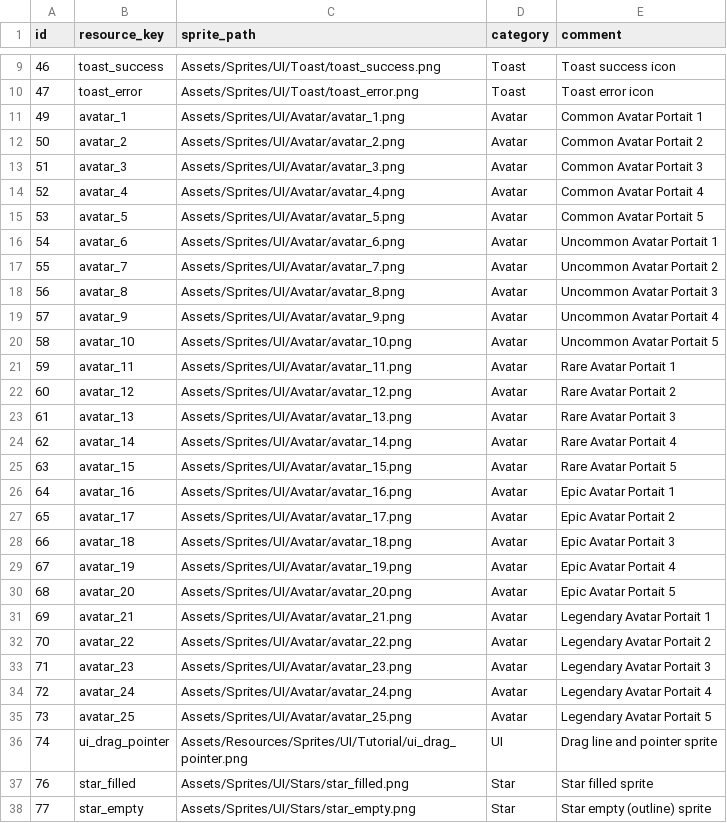
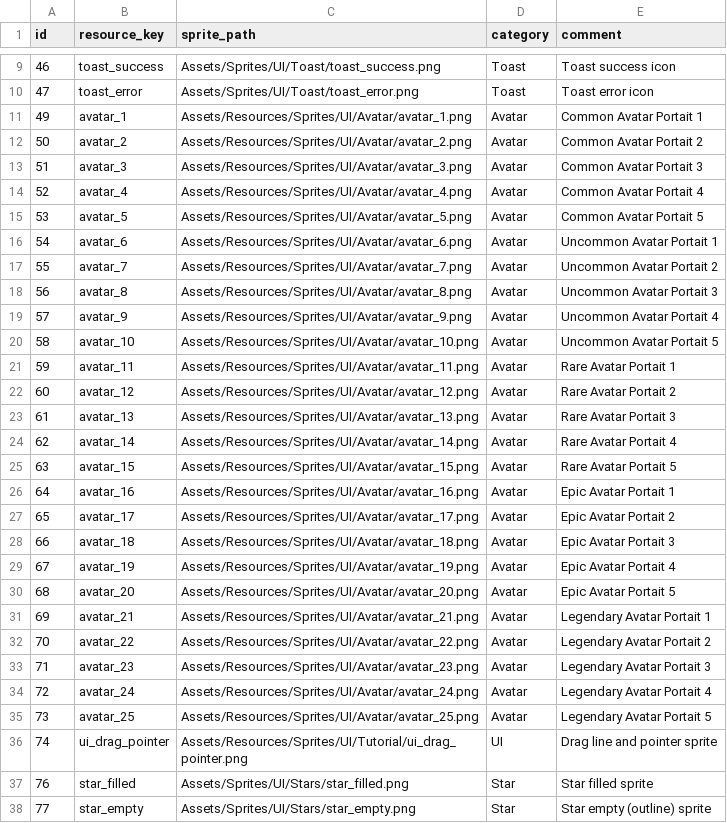
Before and after one commit to madalang-games/project-fill, a CSV file: client/project-fill/Assets/Resources/Data/common/dynamic_resource.csv, drawn as a sheet; only a part is shown, gaps mark what is left out.

Commit message:
chore#4: 아바타 스프라이트 Resources 폴더 이동 및 경로 데이터 재생성

```diff
--- a/client/project-fill/Assets/Resources/Data/common/dynamic_resource.csv
+++ b/client/project-fill/Assets/Resources/Data/common/dynamic_resource.csv
@@ -10,27 +10,27 @@ id,resource_key,sprite_path,category,comment
 47,toast_error,Assets/Sprites/UI/Toast/toast_error.png,Toast,Toast error icon
-49,avatar_1,Assets/Sprites/UI/Avatar/avatar_1.png,Avatar,Common Avatar Portait 1
-50,avatar_2,Assets/Sprites/UI/Avatar/avatar_2.png,Avatar,Common Avatar Portait 2
-51,avatar_3,Assets/Sprites/UI/Avatar/avatar_3.png,Avatar,Common Avatar Portait 3
-52,avatar_4,Assets/Sprites/UI/Avatar/avatar_4.png,Avatar,Common Avatar Portait 4
-53,avatar_5,Assets/Sprites/UI/Avatar/avatar_5.png,Avatar,Common Avatar Portait 5
-54,avatar_6,Assets/Sprites/UI/Avatar/avatar_6.png,Avatar,Uncommon Avatar Portait 1
-55,avatar_7,Assets/Sprites/UI/Avatar/avatar_7.png,Avatar,Uncommon Avatar Portait 2
-56,avatar_8,Assets/Sprites/UI/Avatar/avatar_8.png,Avatar,Uncommon Avatar Portait 3
-57,avatar_9,Assets/Sprites/UI/Avatar/avatar_9.png,Avatar,Uncommon Avatar Portait 4
-58,avatar_10,Assets/Sprites/UI/Avatar/avatar_10.png,Avatar,Uncommon Avatar Portait 5
-59,avatar_11,Assets/Sprites/UI/Avatar/avatar_11.png,Avatar,Rare Avatar Portait 1
-60,avatar_12,Assets/Sprites/UI/Avatar/avatar_12.png,Avatar,Rare Avatar Portait 2
-61,avatar_13,Assets/Sprites/UI/Avatar/avatar_13.png,Avatar,Rare Avatar Portait 3
-62,avatar_14,Assets/Sprites/UI/Avatar/avatar_14.png,Avatar,Rare Avatar Portait 4
-63,avatar_15,Assets/Sprites/UI/Avatar/avatar_15.png,Avatar,Rare Avatar Portait 5
-64,avatar_16,Assets/Sprites/UI/Avatar/avatar_16.png,Avatar,Epic Avatar Portait 1
-65,avatar_17,Assets/Sprites/UI/Avatar/avatar_17.png,Avatar,Epic Avatar Portait 2
-66,avatar_18,Assets/Sprites/UI/Avatar/avatar_18.png,Avatar,Epic Avatar Portait 3
-67,avatar_19,Assets/Sprites/UI/Avatar/avatar_19.png,Avatar,Epic Avatar Portait 4
-68,avatar_20,Assets/Sprites/UI/Avatar/avatar_20.png,Avatar,Epic Avatar Portait 5
-69,avatar_21,Assets/Sprites/UI/Avatar/avatar_21.png,Avatar,Legendary Avatar Portait 1
-70,avatar_22,Assets/Sprites/UI/Avatar/avatar_22.png,Avatar,Legendary Avatar Portait 2
-71,avatar_23,Assets/Sprites/UI/Avatar/avatar_23.png,Avatar,Legendary Avatar Portait 3
-72,avatar_24,Assets/Sprites/UI/Avatar/avatar_24.png,Avatar,Legendary Avatar Portait 4
-73,avatar_25,Assets/Sprites/UI/Avatar/avatar_25.png,Avatar,Legendary Avatar Portait 5
+49,avatar_1,Assets/Resources/Sprites/UI/Avatar/avatar_1.png,Avatar,Common Avatar Portait 1
+50,avatar_2,Assets/Resources/Sprites/UI/Avatar/avatar_2.png,Avatar,Common Avatar Portait 2
+51,avatar_3,Assets/Resources/Sprites/UI/Avatar/avatar_3.png,Avatar,Common Avatar Portait 3
+52,avatar_4,Assets/Resources/Sprites/UI/Avatar/avatar_4.png,Avatar,Common Avatar Portait 4
+53,avatar_5,Assets/Resources/Sprites/UI/Avatar/avatar_5.png,Avatar,Common Avatar Portait 5
+54,avatar_6,Assets/Resources/Sprites/UI/Avatar/avatar_6.png,Avatar,Uncommon Avatar Portait 1
+55,avatar_7,Assets/Resources/Sprites/UI/Avatar/avatar_7.png,Avatar,Uncommon Avatar Portait 2
+56,avatar_8,Assets/Resources/Sprites/UI/Avatar/avatar_8.png,Avatar,Uncommon Avatar Portait 3
+57,avatar_9,Assets/Resources/Sprites/UI/Avatar/avatar_9.png,Avatar,Uncommon Avatar Portait 4
+58,avatar_10,Assets/Resources/Sprites/UI/Avatar/avatar_10.png,Avatar,Uncommon Avatar Portait 5
+59,avatar_11,Assets/Resources/Sprites/UI/Avatar/avatar_11.png,Avatar,Rare Avatar Portait 1
+60,avatar_12,Assets/Resources/Sprites/UI/Avatar/avatar_12.png,Avatar,Rare Avatar Portait 2
+61,avatar_13,Assets/Resources/Sprites/UI/Avatar/avatar_13.png,Avatar,Rare Avatar Portait 3
+62,avatar_14,Assets/Resources/Sprites/UI/Avatar/avatar_14.png,Avatar,Rare Avatar Portait 4
+63,avatar_15,Assets/Resources/Sprites/UI/Avatar/avatar_15.png,Avatar,Rare Avatar Portait 5
+64,avatar_16,Assets/Resources/Sprites/UI/Avatar/avatar_16.png,Avatar,Epic Avatar Portait 1
+65,avatar_17,Assets/Resources/Sprites/UI/Avatar/avatar_17.png,Avatar,Epic Avatar Portait 2
+66,avatar_18,Assets/Resources/Sprites/UI/Avatar/avatar_18.png,Avatar,Epic Avatar Portait 3
+67,avatar_19,Assets/Resources/Sprites/UI/Avatar/avatar_19.png,Avatar,Epic Avatar Portait 4
+68,avatar_20,Assets/Resources/Sprites/UI/Avatar/avatar_20.png,Avatar,Epic Avatar Portait 5
+69,avatar_21,Assets/Resources/Sprites/UI/Avatar/avatar_21.png,Avatar,Legendary Avatar Portait 1
+70,avatar_22,Assets/Resources/Sprites/UI/Avatar/avatar_22.png,Avatar,Legendary Avatar Portait 2
+71,avatar_23,Assets/Resources/Sprites/UI/Avatar/avatar_23.png,Avatar,Legendary Avatar Portait 3
+72,avatar_24,Assets/Resources/Sprites/UI/Avatar/avatar_24.png,Avatar,Legendary Avatar Portait 4
+73,avatar_25,Assets/Resources/Sprites/UI/Avatar/avatar_25.png,Avatar,Legendary Avatar Portait 5
 74,ui_drag_pointer,Assets/Resources/Sprites/UI/Tutorial/ui_drag_pointer.png,UI,Drag line and pointer sprite
```
Also changed, not shown: server/generated/data/common/dynamic_resource.csv, shared/datas/common/dynamic_resource.csv, 55 other files.
